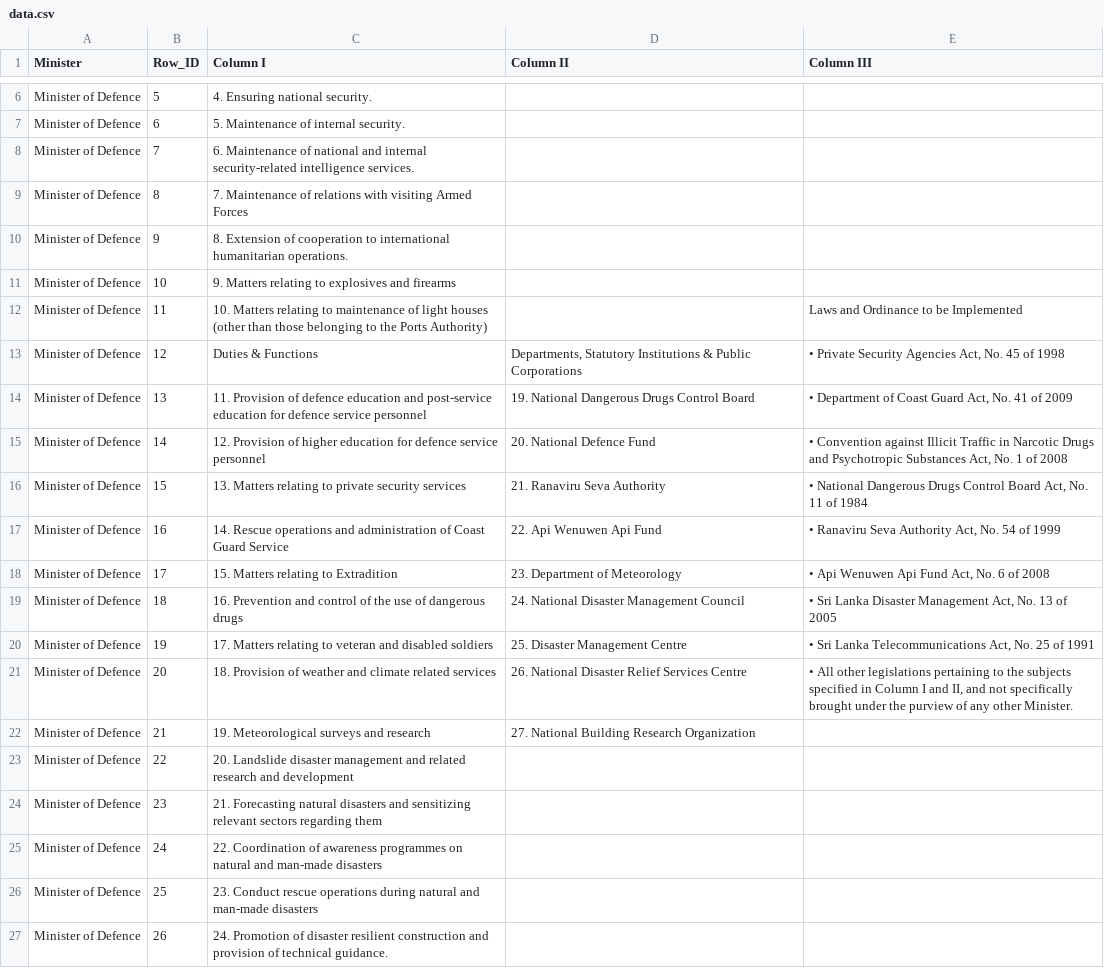
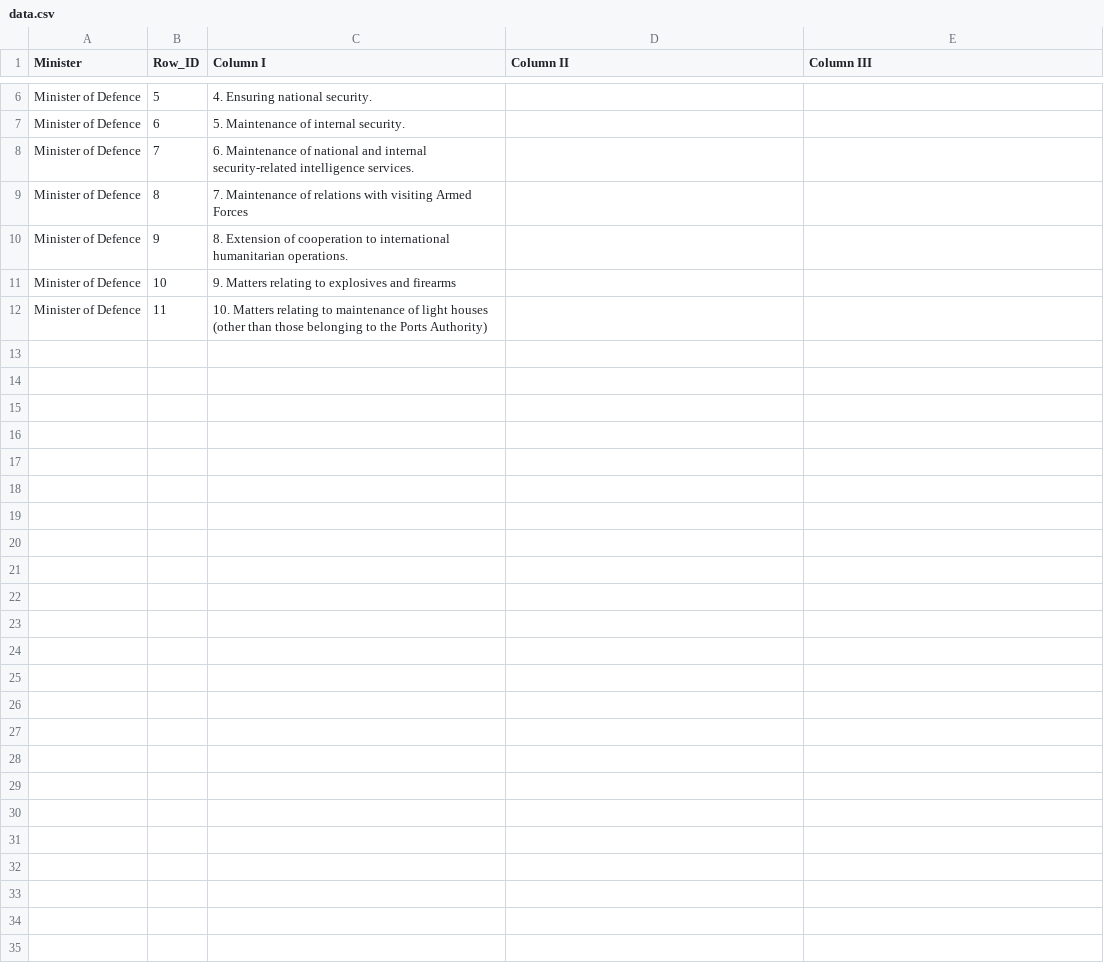
Before and after one commit to vibhatha/hugging-face-deepseek-ocr, a CSV file: output/orgchart_workflow_v2/tb_gzt/minister_of_defence/data.csv, drawn as a sheet; only a part is shown, gaps mark what is left out.

```diff
--- a/output/orgchart_workflow_v2/tb_gzt/minister_of_defence/data.csv
+++ b/output/orgchart_workflow_v2/tb_gzt/minister_of_defence/data.csv
@@ -45,17 +45,2 @@ Minister of Defence,9,8. Extension of cooperation to international humanitarian
 Minister of Defence,10,9. Matters relating to explosives and firearms,,
-Minister of Defence,11,10. Matters relating to maintenance of light houses (other than those belonging to the Ports Authority),,Laws and Ordinance to be Implemented
-Minister of Defence,12,Duties & Functions,"Departments, Statutory Institutions & Public Corporations","• Private Security Agencies Act, No. 45 of 1998"
-Minister of Defence,13,11. Provision of defence education and post-service education for defence service personnel,19. National Dangerous Drugs Control Board,"• Department of Coast Guard Act, No. 41 of 2009"
-Minister of Defence,14,12. Provision of higher education for defence service personnel,20. National Defence Fund,"• Convention against Illicit Traffic in Narcotic Drugs and Psychotropic Substances Act, No. 1 of 2008"
-Minister of Defence,15,13. Matters relating to private security services,21. Ranaviru Seva Authority,"• National Dangerous Drugs Control Board Act, No. 11 of 1984"
-Minister of Defence,16,14. Rescue operations and administration of Coast Guard Service,22. Api Wenuwen Api Fund,"• Ranaviru Seva Authority Act, No. 54 of 1999"
-Minister of Defence,17,15. Matters relating to Extradition,23. Department of Meteorology,"• Api Wenuwen Api Fund Act, No. 6 of 2008"
-Minister of Defence,18,16. Prevention and control of the use of dangerous drugs,24. National Disaster Management Council,"• Sri Lanka Disaster Management Act, No. 13 of 2005"
-Minister of Defence,19,17. Matters relating to veteran and disabled soldiers,25. Disaster Management Centre,"• Sri Lanka Telecommunications Act, No. 25 of 1991"
-Minister of Defence,20,18. Provision of weather and climate related services,26. National Disaster Relief Services Centre,"• All other legislations pertaining to the subjects specified in Column I and II, and not specifically brought under the purview of any other Minister."
-Minister of Defence,21,19. Meteorological surveys and research,27. National Building Research Organization,
-Minister of Defence,22,20. Landslide disaster management and related research and development,,
-Minister of Defence,23,21. Forecasting natural disasters and sensitizing relevant sectors regarding them,,
-Minister of Defence,24,22. Coordination of awareness programmes on natural and man-made disasters,,
-Minister of Defence,25,23. Conduct rescue operations during natural and man-made disasters,,
-Minister of Defence,26,24. Promotion of disaster resilient construction and provision of technical guidance.,,
+Minister of Defence,11,10. Matters relating to maintenance of light houses (other than those belonging to the Ports Authority),,
```
Also changed, not shown: output/orgchart_workflow_v2/tb_gzt/final_consolidated_output.csv, output/orgchart_workflow_v2/tb_gzt/minister_of_education_continued/data.csv, 34 other files.
